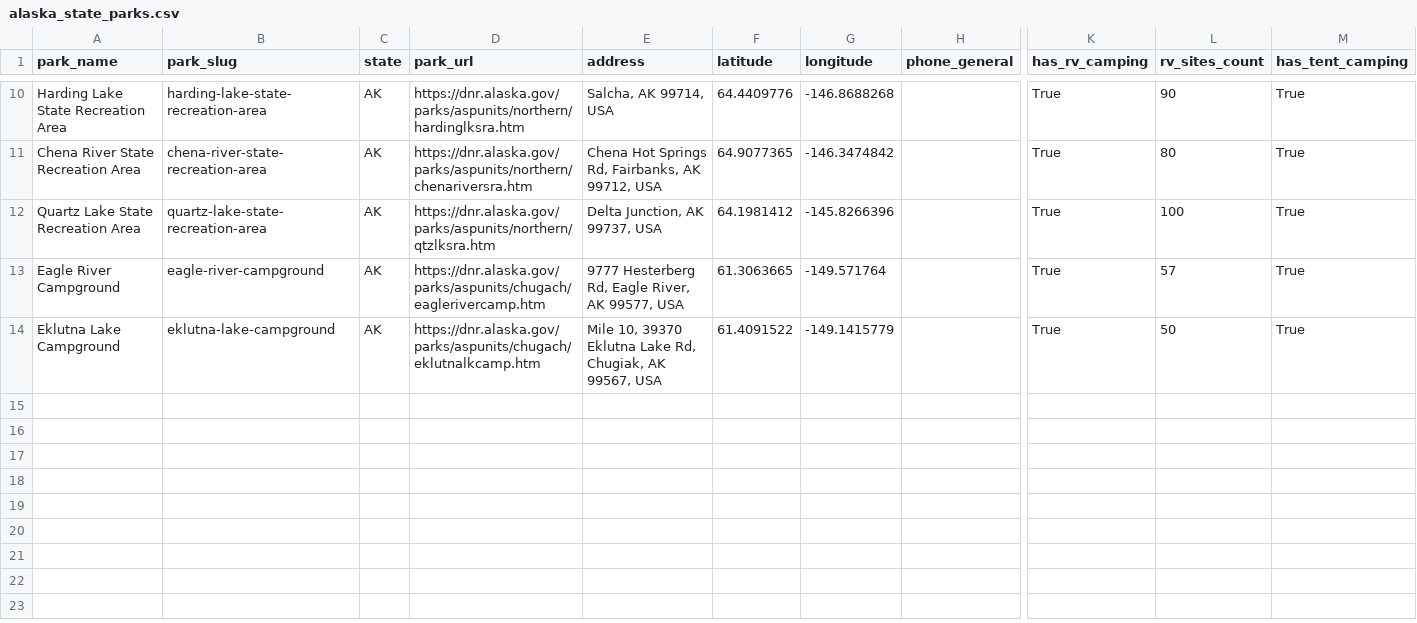
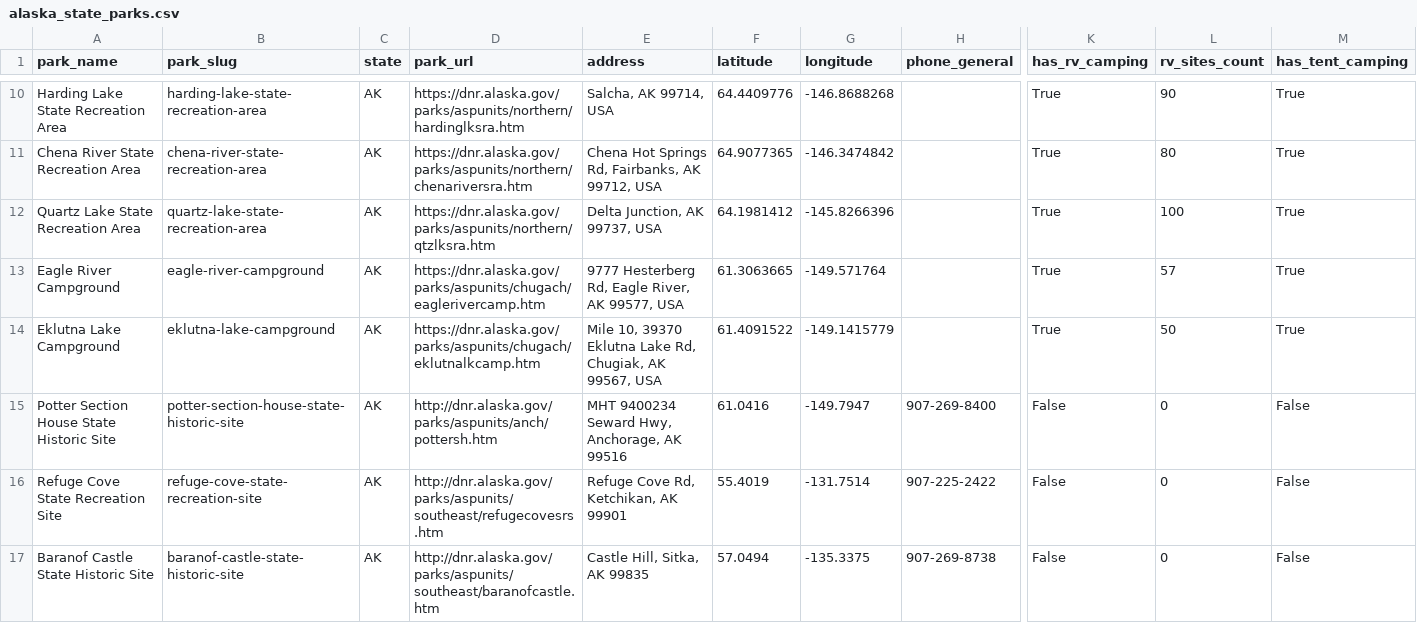
Before and after one commit to hayniec/state-parks-camping, a CSV file: alaska_state_parks.csv, drawn as a sheet; only a part is shown, gaps mark what is left out; rows hold the shown columns only; the diff names each change by its address in the sheet, - before the commit and + after, or states it on an @@ line.

```diff
--- a/alaska_state_parks.csv
+++ b/alaska_state_parks.csv
+row 15: Potter Section House State Historic Site | potter-section-house-state-historic-site | AK | http://dnr.alaska.gov/parks/aspunits/anch/pottersh.htm | MHT 9400234 Seward Hwy, Anchorage, AK 99516 | 61.0416 | -149.7947 | 907-269-8400 | False | 0 | False
+row 16: Refuge Cove State Recreation Site | refuge-cove-state-recreation-site | AK | http://dnr.alaska.gov/parks/aspunits/southeast/refugecovesrs.htm | Refuge Cove Rd, Ketchikan, AK 99901 | 55.4019 | -131.7514 | 907-225-2422 | False | 0 | False
+row 17: Baranof Castle State Historic Site | baranof-castle-state-historic-site | AK | http://dnr.alaska.gov/parks/aspunits/southeast/baranofcastle.htm | Castle Hill, Sitka, AK 99835 | 57.0494 | -135.3375 | 907-269-8738 | False | 0 | False
```
Also changed, not shown: arizona_state_parks.csv, arkansas_state_parks.csv, 9 other files.
